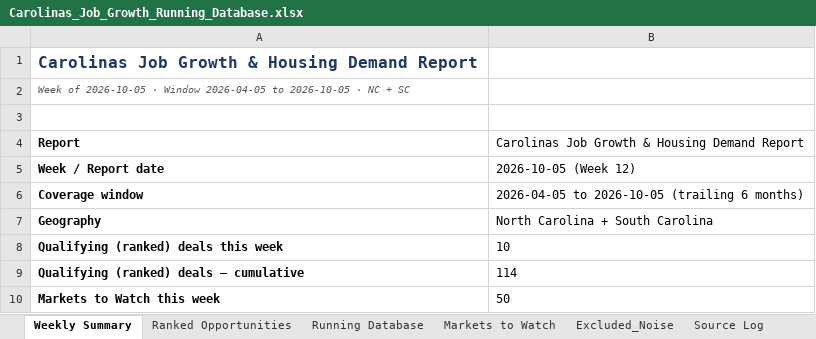
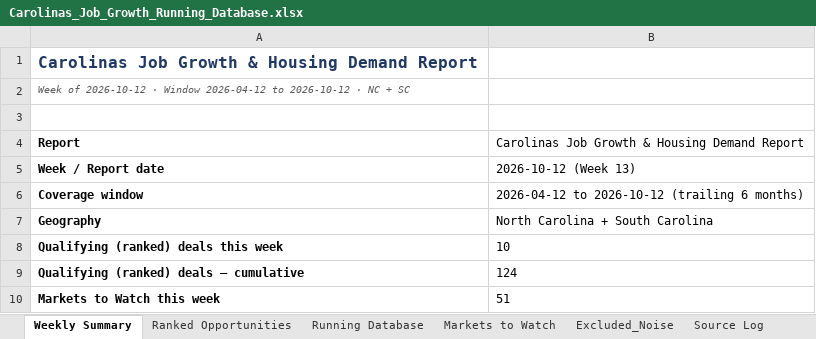
Before and after one commit to mcox-design/carolina-job-growth-report, an Excel workbook: reports/Carolinas_Job_Growth_Running_Database.xlsx, sheet Weekly Summary, drawn as a sheet; only a part is shown; values as stored, in another font and other column widths than the file's, no borders; the diff covers the shown part only; the diff names each change by its address in the sheet, - before the commit and + after, or states it on an @@ line.

```diff
--- a/reports/Carolinas_Job_Growth_Running_Database.xlsx (sheet Weekly Summary)
+++ b/reports/Carolinas_Job_Growth_Running_Database.xlsx (sheet Weekly Summary)
-A2: Week of 2026-10-05 · Window 2026-04-05 to 2026-10-05 · NC…
+A2: Week of 2026-10-12 · Window 2026-04-12 to 2026-10-12 · NC…
-B5: 2026-10-05 (Week 12)
+B5: 2026-10-12 (Week 13)
-B6: 2026-04-05 to 2026-10-05 (trailing 6 months)
+B6: 2026-04-12 to 2026-10-12 (trailing 6 months)
-B9: 114
+B9: 124
-B10: 50
+B10: 51
```
Also changed, not shown: 8 edited cells elsewhere in this sheet, sheet Markets to Watch, sheet Running Database, sheet Ranked Opportunities, sheet Excluded_Noise, sheet Scoring Methodology.
